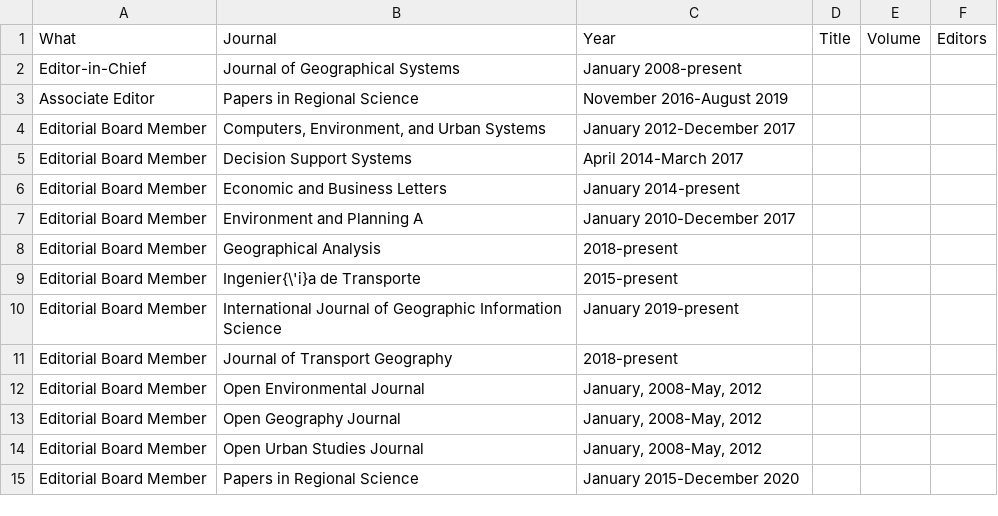
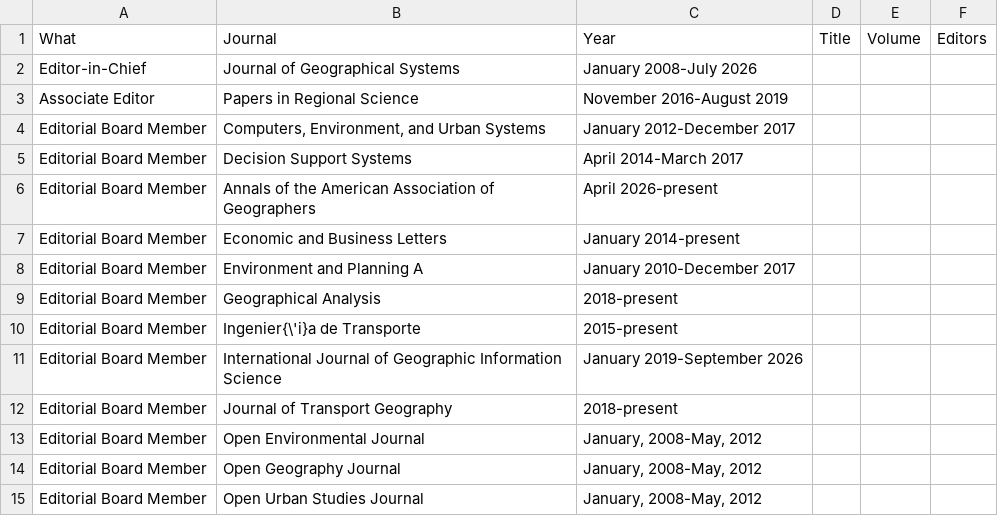
Before and after one commit to paezha/Official-CV, a CSV file: assets/editorial-board.csv, drawn as a sheet; only a part is shown; the shorter side is filled out with more unchanged rows.

```diff
--- a/assets/editorial-board.csv
+++ b/assets/editorial-board.csv
@@ -1,3 +1,3 @@
 What,Journal,Year,Title,Volume,Editors
-Editor-in-Chief,Journal of Geographical Systems ,January 2008-present,,,
+Editor-in-Chief,Journal of Geographical Systems ,January 2008-July 2026,,,
 Associate Editor,Papers in Regional Science ,November 2016-August 2019,,,
@@ -5,2 +5,3 @@ Editorial Board Member,"Computers, Environment, and Urban Systems ",January 2012
 Editorial Board Member,Decision Support Systems ,April 2014-March 2017,,,
+Editorial Board Member,Annals of the American Association of Geographers,April 2026-present,,,
 Editorial Board Member,Economic and Business Letters ,January 2014-present,,,
@@ -9,3 +10,3 @@ Editorial Board Member,Geographical Analysis ,2018-present,,,
 Editorial Board Member,Ingenier{\'i}a de Transporte ,2015-present,,,
-Editorial Board Member,International Journal of Geographic Information Science ,January 2019-present,,,
+Editorial Board Member,International Journal of Geographic Information Science ,January 2019-September 2026,,,
 Editorial Board Member,Journal of Transport Geography ,2018-present,,,
```
Also changed, not shown: assets/courses-taught.csv, assets/honors.csv, 9 other files.
